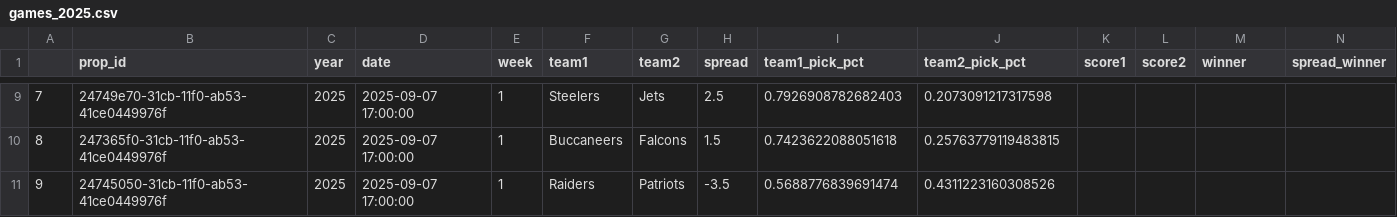
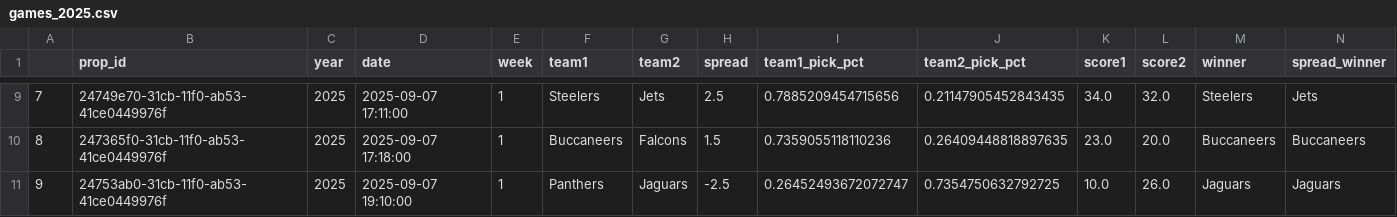
Before and after one commit to rmoerer/np-pick-em, a CSV file: data/games_2025.csv, drawn as a sheet; only a part is shown, gaps mark what is left out; the diff covers the shown part only.

```diff
--- a/data/games_2025.csv
+++ b/data/games_2025.csv
@@ -9,3 +9,3 @@
-7,24749e70-31cb-11f0-ab53-41ce0449976f,2025,2025-09-07 17:00:00,1,Steelers,Jets,2.5,0.7926908782682403,0.2073091217317598,,,,
-8,247365f0-31cb-11f0-ab53-41ce0449976f,2025,2025-09-07 17:00:00,1,Buccaneers,Falcons,1.5,0.7423622088051618,0.25763779119483815,,,,
-9,24745050-31cb-11f0-ab53-41ce0449976f,2025,2025-09-07 17:00:00,1,Raiders,Patriots,-3.5,0.5688776839691474,0.4311223160308526,,,,
+7,24749e70-31cb-11f0-ab53-41ce0449976f,2025,2025-09-07 17:11:00,1,Steelers,Jets,2.5,0.7885209454715656,0.21147905452843435,34.0,32.0,Steelers,Jets
+8,247365f0-31cb-11f0-ab53-41ce0449976f,2025,2025-09-07 17:18:00,1,Buccaneers,Falcons,1.5,0.7359055118110236,0.26409448818897635,23.0,20.0,Buccaneers,Buccaneers
+9,24753ab0-31cb-11f0-ab53-41ce0449976f,2025,2025-09-07 19:10:00,1,Panthers,Jaguars,-2.5,0.26452493672072747,0.7354750632792725,10.0,26.0,Jaguars,Jaguars
```
Also changed, not shown: 113 edited cells elsewhere in this file, 1 other file.
